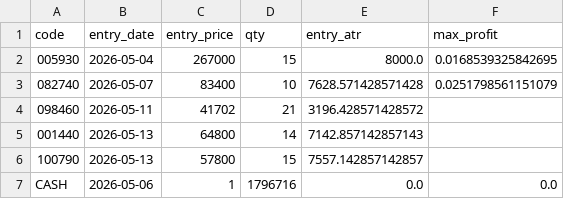
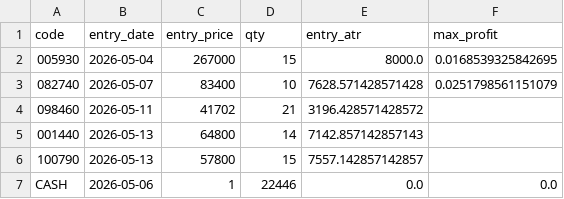
Before and after one commit to pddk123/stock-bot, a CSV file: my_portfolio.csv, drawn as a sheet.

Commit message:
Update my_portfolio.csv

```diff
--- a/my_portfolio.csv
+++ b/my_portfolio.csv
@@ -6,2 +6,2 @@ code,entry_date,entry_price,qty,entry_atr,max_profit
 100790,2026-05-13,57800,15,7557.142857142857,
-CASH,2026-05-06,1,1796716,0.0,0.0
+CASH,2026-05-06,1,22446,0.0,0.0
```
